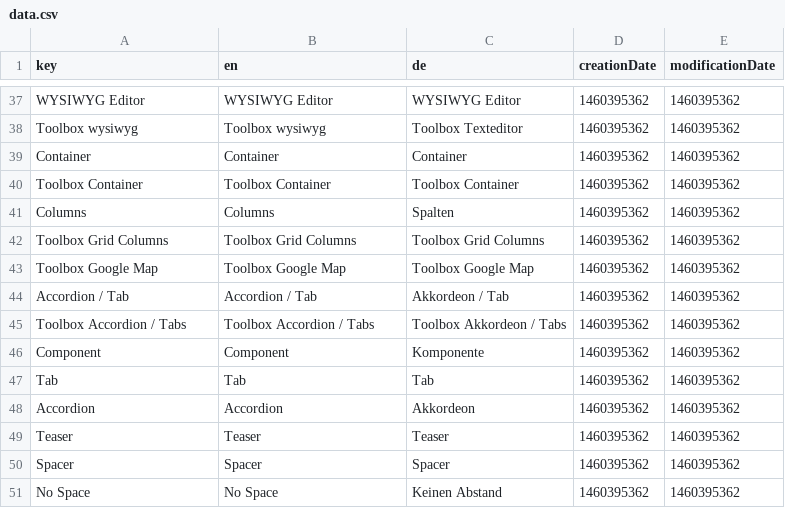
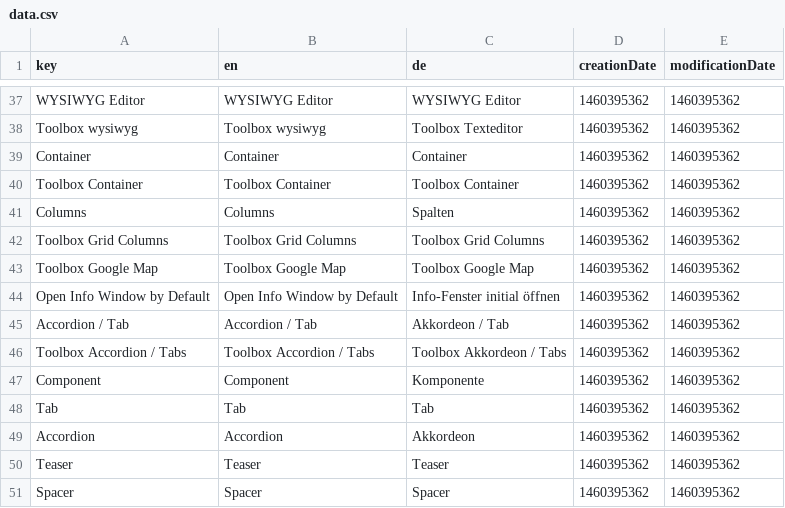
Before and after one commit to dachcom-digital/pimcore-toolbox, a CSV file: install/translations/data.csv, drawn as a sheet; only a part is shown, gaps mark what is left out; the shorter side is filled out with more unchanged rows.

Commit message:
Google Maps: add option to open info window on load

```diff
--- a/install/translations/data.csv
+++ b/install/translations/data.csv
@@ -43,2 +43,3 @@
 "Toolbox Google Map";"Toolbox Google Map";"Toolbox Google Map";1460395362;1460395362;
+"Open Info Window by Default";"Open Info Window by Default";"Info-Fenster initial öffnen";1460395362;1460395362;
 "Accordion / Tab";"Accordion / Tab";"Akkordeon / Tab";1460395362;1460395362;
```
Also changed, not shown: 6 other files.
